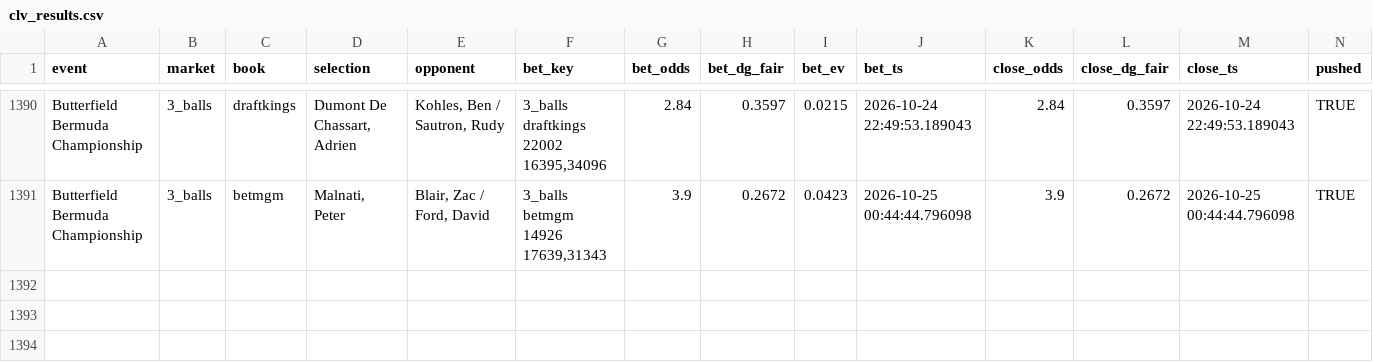
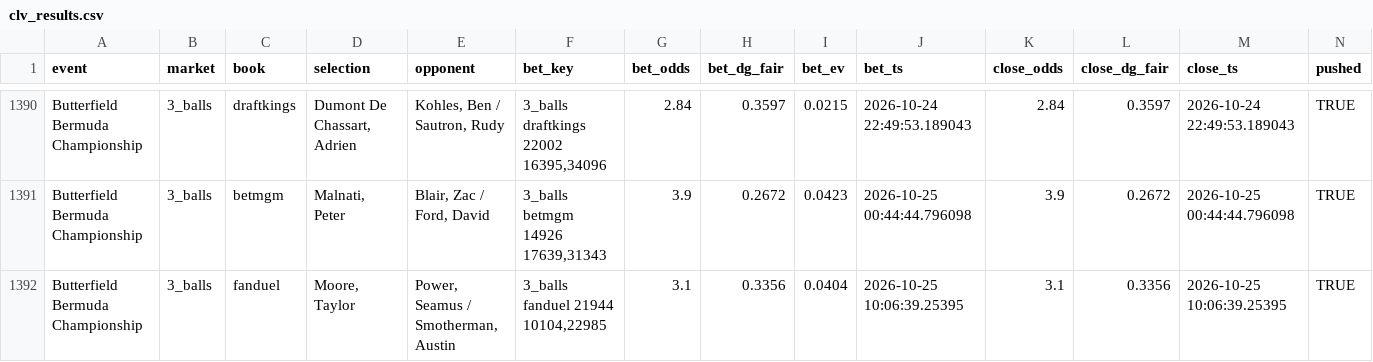
Before and after one commit to lucas-diehl/evbetting, a CSV file: golf_picks/clv_results.csv, drawn as a sheet; only a part is shown, gaps mark what is left out; rows hold the shown columns only; the diff names each change by its address in the sheet, - before the commit and + after, or states it on an @@ line.

```diff
--- a/golf_picks/clv_results.csv
+++ b/golf_picks/clv_results.csv
+row 1392: Butterfield Bermuda Championship | 3_balls | fanduel | Moore, Taylor | Power, Seamus / Smotherman, Austin | 3_balls fanduel 21944 10104,22985 | 3.1 | 0.3356 | 0.0404 | 2026-10-25 10:06:39.25395 | 3.1 | 0.3356 | 2026-10-25 10:06:39.25395 | TRUE
```
Also changed, not shown: golf_picks/alerts_log.csv, 1 other file.
